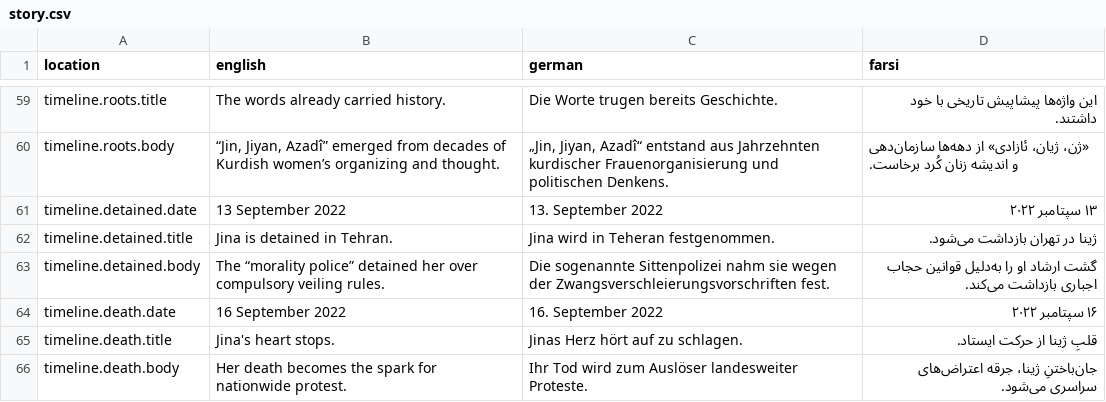
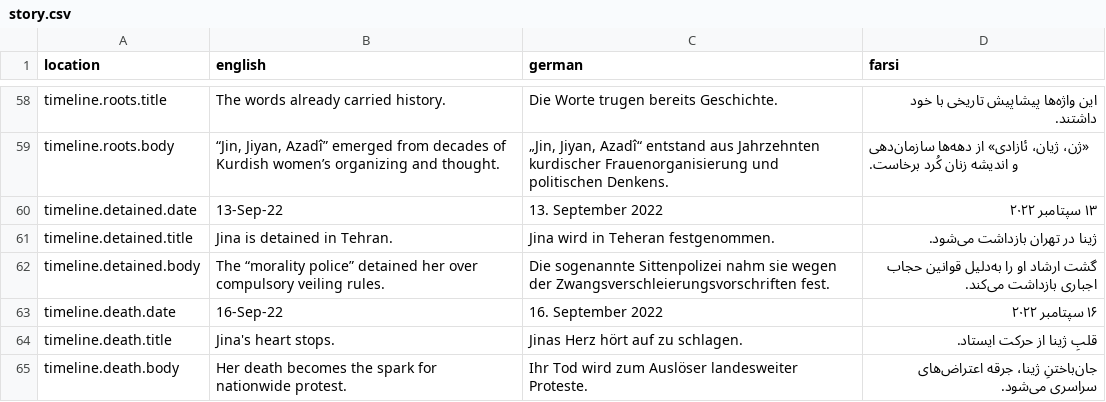
Before and after one commit to hamedghorbani13/wlf-vienna-2026, a CSV file: story.csv, drawn as a sheet; only a part is shown, gaps mark what is left out; the diff covers the shown part only.

```diff
--- a/story.csv
+++ b/story.csv
@@ -66,6 +68,6 @@ timeline.roots.title,The words already carried history.,Die Worte trugen bereits
 timeline.roots.body,"“Jin, Jiyan, Azadî” emerged from decades of Kurdish women’s organizing and thought.","„Jin, Jiyan, Azadî“ entstand aus Jahrzehnten kurdischer Frauenorganisierung und politischen Denkens.","«ژن، ژیان، ئازادی» از دهه‌ها سازمان‌دهی و اندیشه زنان کُرد برخاست."
-timeline.detained.date,13 September 2022,13. September 2022,۱۳ سپتامبر ۲۰۲۲
+timeline.detained.date,13-Sep-22,13. September 2022,۱۳ سپتامبر ۲۰۲۲
 timeline.detained.title,Jina is detained in Tehran.,Jina wird in Teheran festgenommen.,ژینا در تهران بازداشت می‌شود.
 timeline.detained.body,The “morality police” detained her over compulsory veiling rules.,Die sogenannte Sittenpolizei nahm sie wegen der Zwangsverschleierungsvorschriften fest.,گشت ارشاد او را به‌دلیل قوانین حجاب اجباری بازداشت می‌کند.
-timeline.death.date,16 September 2022,16. September 2022,۱۶ سپتامبر ۲۰۲۲
+timeline.death.date,16-Sep-22,16. September 2022,۱۶ سپتامبر ۲۰۲۲
 timeline.death.title,Jina's heart stops.,Jinas Herz hört auf zu schlagen.,قلبِ ژینا از حرکت ایستاد.
```
Also changed, not shown: 1 removed row and 17 edited cells elsewhere in this file, 2 other files.
